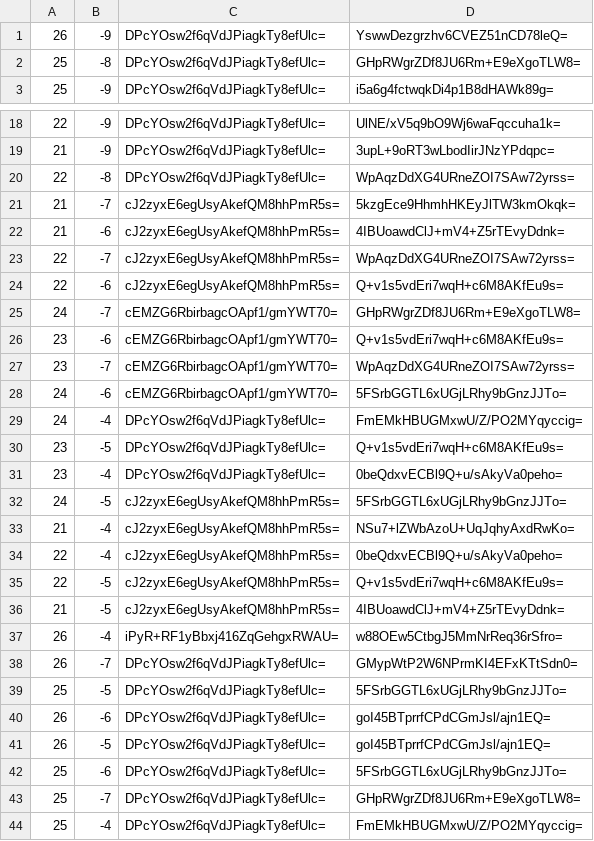
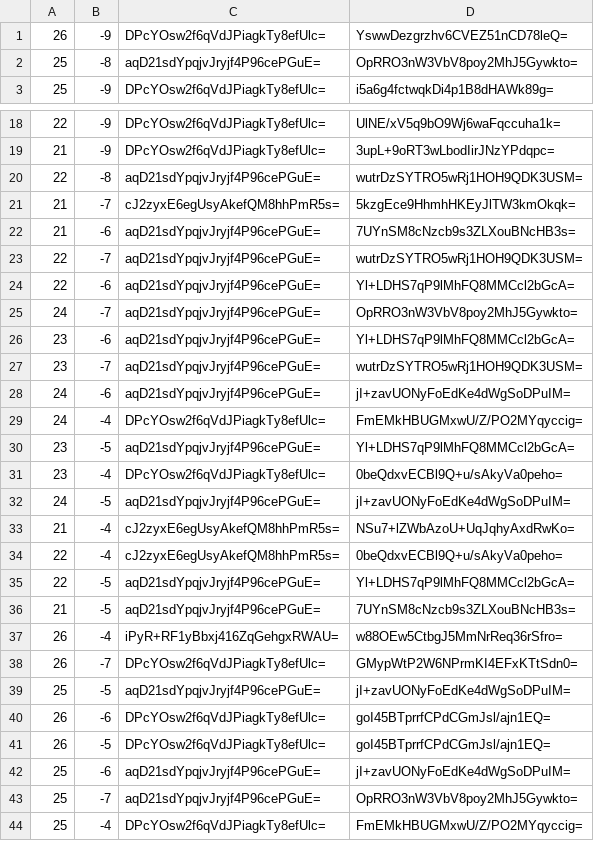
Before and after one commit to mzyxsl/MBR-Minecraft-BE-Server-Map, a CSV file: tiles/zoom.0/metadata/k.0.-1.csv, drawn as a sheet; only a part is shown, gaps mark what is left out; the diff covers the shown part only.

```diff
--- a/tiles/zoom.0/metadata/k.0.-1.csv
+++ b/tiles/zoom.0/metadata/k.0.-1.csv
@@ -1,3 +1,3 @@
 26,-9,DPcYOsw2f6qVdJPiagkTy8efUlc=,YswwDezgrzhv6CVEZ51nCD78leQ=
-25,-8,DPcYOsw2f6qVdJPiagkTy8efUlc=,GHpRWgrZDf8JU6Rm+E9eXgoTLW8=
+25,-8,aqD21sdYpqjvJryjf4P96cePGuE=,OpRRO3nW3VbV8poy2MhJ5Gywkto=
 25,-9,DPcYOsw2f6qVdJPiagkTy8efUlc=,i5a6g4fctwqkDi4p1B8dHAWk89g=
@@ -19,26 +19,26 @@
 21,-9,DPcYOsw2f6qVdJPiagkTy8efUlc=,3upL+9oRT3wLbodIirJNzYPdqpc=
-22,-8,DPcYOsw2f6qVdJPiagkTy8efUlc=,WpAqzDdXG4URneZOI7SAw72yrss=
+22,-8,aqD21sdYpqjvJryjf4P96cePGuE=,wutrDzSYTRO5wRj1HOH9QDK3USM=
 21,-7,cJ2zyxE6egUsyAkefQM8hhPmR5s=,5kzgEce9HhmhHKEyJlTW3kmOkqk=
-21,-6,cJ2zyxE6egUsyAkefQM8hhPmR5s=,4IBUoawdClJ+mV4+Z5rTEvyDdnk=
-22,-7,cJ2zyxE6egUsyAkefQM8hhPmR5s=,WpAqzDdXG4URneZOI7SAw72yrss=
-22,-6,cJ2zyxE6egUsyAkefQM8hhPmR5s=,Q+v1s5vdEri7wqH+c6M8AKfEu9s=
-24,-7,cEMZG6RbirbagcOApf1/gmYWT70=,GHpRWgrZDf8JU6Rm+E9eXgoTLW8=
-23,-6,cEMZG6RbirbagcOApf1/gmYWT70=,Q+v1s5vdEri7wqH+c6M8AKfEu9s=
-23,-7,cEMZG6RbirbagcOApf1/gmYWT70=,WpAqzDdXG4URneZOI7SAw72yrss=
-24,-6,cEMZG6RbirbagcOApf1/gmYWT70=,5FSrbGGTL6xUGjLRhy9bGnzJJTo=
+21,-6,aqD21sdYpqjvJryjf4P96cePGuE=,7UYnSM8cNzcb9s3ZLXouBNcHB3s=
+22,-7,aqD21sdYpqjvJryjf4P96cePGuE=,wutrDzSYTRO5wRj1HOH9QDK3USM=
+22,-6,aqD21sdYpqjvJryjf4P96cePGuE=,Yl+LDHS7qP9lMhFQ8MMCcl2bGcA=
+24,-7,aqD21sdYpqjvJryjf4P96cePGuE=,OpRRO3nW3VbV8poy2MhJ5Gywkto=
+23,-6,aqD21sdYpqjvJryjf4P96cePGuE=,Yl+LDHS7qP9lMhFQ8MMCcl2bGcA=
+23,-7,aqD21sdYpqjvJryjf4P96cePGuE=,wutrDzSYTRO5wRj1HOH9QDK3USM=
+24,-6,aqD21sdYpqjvJryjf4P96cePGuE=,jI+zavUONyFoEdKe4dWgSoDPuIM=
 24,-4,DPcYOsw2f6qVdJPiagkTy8efUlc=,FmEMkHBUGMxwU/Z/PO2MYqyccig=
-23,-5,DPcYOsw2f6qVdJPiagkTy8efUlc=,Q+v1s5vdEri7wqH+c6M8AKfEu9s=
+23,-5,aqD21sdYpqjvJryjf4P96cePGuE=,Yl+LDHS7qP9lMhFQ8MMCcl2bGcA=
 23,-4,DPcYOsw2f6qVdJPiagkTy8efUlc=,0beQdxvECBl9Q+u/sAkyVa0peho=
-24,-5,cJ2zyxE6egUsyAkefQM8hhPmR5s=,5FSrbGGTL6xUGjLRhy9bGnzJJTo=
+24,-5,aqD21sdYpqjvJryjf4P96cePGuE=,jI+zavUONyFoEdKe4dWgSoDPuIM=
 21,-4,cJ2zyxE6egUsyAkefQM8hhPmR5s=,NSu7+lZWbAzoU+UqJqhyAxdRwKo=
 22,-4,cJ2zyxE6egUsyAkefQM8hhPmR5s=,0beQdxvECBl9Q+u/sAkyVa0peho=
-22,-5,cJ2zyxE6egUsyAkefQM8hhPmR5s=,Q+v1s5vdEri7wqH+c6M8AKfEu9s=
-21,-5,cJ2zyxE6egUsyAkefQM8hhPmR5s=,4IBUoawdClJ+mV4+Z5rTEvyDdnk=
+22,-5,aqD21sdYpqjvJryjf4P96cePGuE=,Yl+LDHS7qP9lMhFQ8MMCcl2bGcA=
+21,-5,aqD21sdYpqjvJryjf4P96cePGuE=,7UYnSM8cNzcb9s3ZLXouBNcHB3s=
 26,-4,iPyR+RF1yBbxj416ZqGehgxRWAU=,w88OEw5CtbgJ5MmNrReq36rSfro=
 26,-7,DPcYOsw2f6qVdJPiagkTy8efUlc=,GMypWtP2W6NPrmKI4EFxKTtSdn0=
-25,-5,DPcYOsw2f6qVdJPiagkTy8efUlc=,5FSrbGGTL6xUGjLRhy9bGnzJJTo=
+25,-5,aqD21sdYpqjvJryjf4P96cePGuE=,jI+zavUONyFoEdKe4dWgSoDPuIM=
 26,-6,DPcYOsw2f6qVdJPiagkTy8efUlc=,goI45BTprrfCPdCGmJsl/ajn1EQ=
 26,-5,DPcYOsw2f6qVdJPiagkTy8efUlc=,goI45BTprrfCPdCGmJsl/ajn1EQ=
-25,-6,DPcYOsw2f6qVdJPiagkTy8efUlc=,5FSrbGGTL6xUGjLRhy9bGnzJJTo=
-25,-7,DPcYOsw2f6qVdJPiagkTy8efUlc=,GHpRWgrZDf8JU6Rm+E9eXgoTLW8=
+25,-6,aqD21sdYpqjvJryjf4P96cePGuE=,jI+zavUONyFoEdKe4dWgSoDPuIM=
+25,-7,aqD21sdYpqjvJryjf4P96cePGuE=,OpRRO3nW3VbV8poy2MhJ5Gywkto=
 25,-4,DPcYOsw2f6qVdJPiagkTy8efUlc=,FmEMkHBUGMxwU/Z/PO2MYqyccig=
```
Also changed, not shown: 8 edited cells elsewhere in this file, tiles/zoom.-1/metadata/k.0.-1.csv, tiles/zoom.-2/metadata/k.0.-1.csv, 45 other files.
